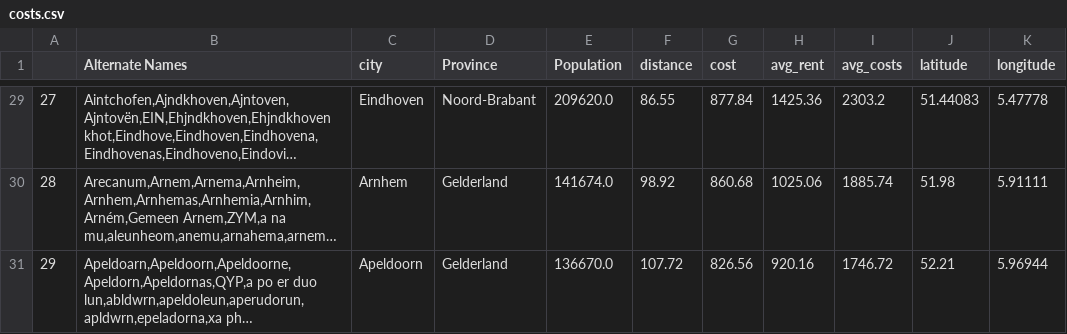
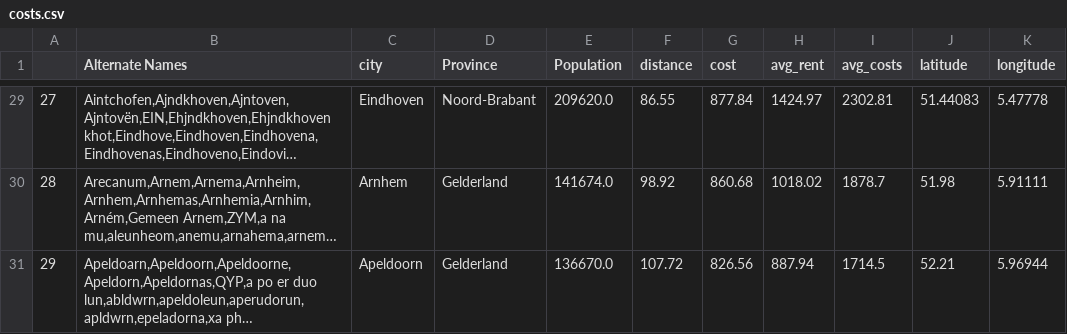
Before and after one commit to erickmattoso/rent_den_haag_streamlit, a CSV file: costs.csv, drawn as a sheet; only a part is shown, gaps mark what is left out; long unchanged cells end in …; the diff covers the shown part only; the diff names each change by its address in the sheet, - before the commit and + after, or states it on an @@ line.

Commit message:
update

```diff
--- a/costs.csv
+++ b/costs.csv
-H29 (avg_rent): 1425.36
+H29 (avg_rent): 1424.97
-I29 (avg_costs): 2303.2
+I29 (avg_costs): 2302.81
-H30 (avg_rent): 1025.06
+H30 (avg_rent): 1018.02
-I30 (avg_costs): 1885.74
+I30 (avg_costs): 1878.7
-H31 (avg_rent): 920.16
+H31 (avg_rent): 887.94
-I31 (avg_costs): 1746.72
+I31 (avg_costs): 1714.5
```
Also changed, not shown: 32 edited cells elsewhere in this file.
